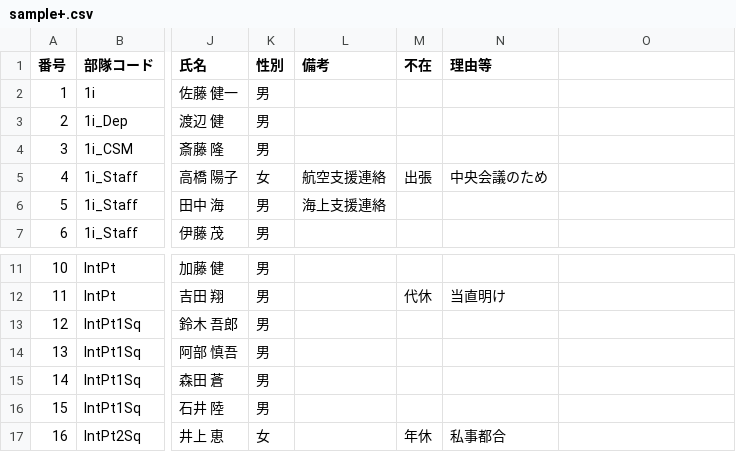
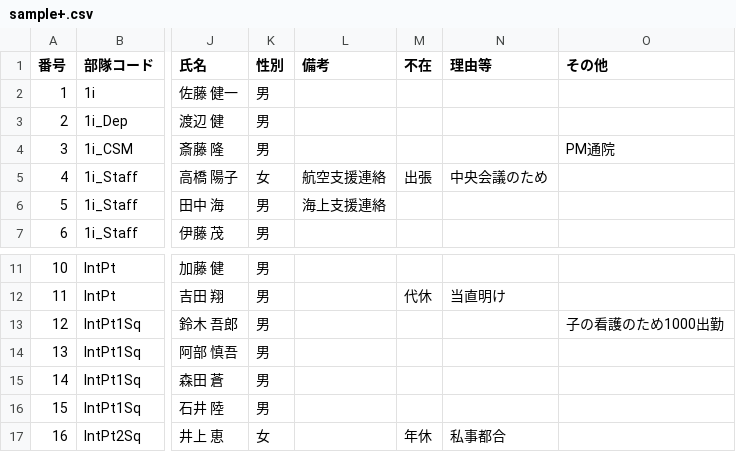
Before and after one commit to Ken-zen1nyo/military-org-chart, a CSV file: Data/ForMilitree+/sample+.csv, drawn as a sheet; only a part is shown, gaps mark what is left out; the diff names each change by its address in the sheet, - before the commit and + after, or states it on an @@ line.

Commit message:
feat: Enhance Militree+ functionality for absence and other management
- Updated page title for clarity.
- Changed labels from "出欠" to "不在" for better understanding.
- Added a new column for "その他" in member list and updated related functionalities.
- Improved sidebar display to include counts for "事故" and "その他".
- Enhanced search functionality to include "その他" column.
- Updated README to reflect new features and CSV requirements.

```diff
--- a/Data/ForMilitree+/sample+.csv
+++ b/Data/ForMilitree+/sample+.csv
-O1: (empty)
+O1: その他
-O4 (その他): (empty)
+O4 (その他): PM通院
-O13 (その他): (empty)
+O13 (その他): 子の看護のため1000出勤
```
Also changed, not shown: 2 other files.
